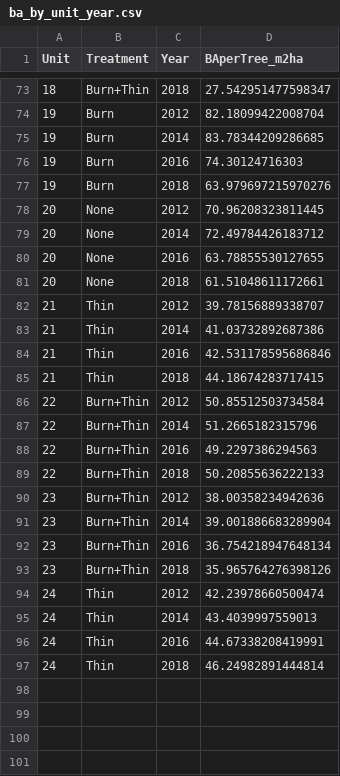
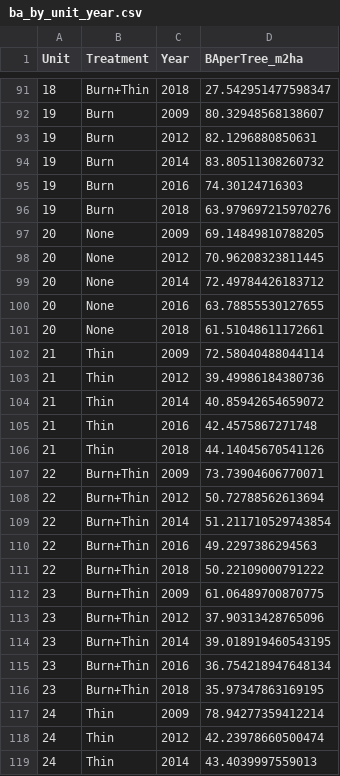
Before and after one commit to XiulinGao/Sierra-mixedConifer-project, a CSV file: data/Benchmarking_data/STEF/ba_by_unit_year.csv, drawn as a sheet; only a part is shown, gaps mark what is left out; the shorter side is filled out with more unchanged rows; the diff covers the shown part only.

```diff
--- a/data/Benchmarking_data/STEF/ba_by_unit_year.csv
+++ b/data/Benchmarking_data/STEF/ba_by_unit_year.csv
@@ -73,6 +91,8 @@ Unit,Treatment,Year,BAperTree_m2ha
 18,Burn+Thin,2018,27.542951477598347
-19,Burn,2012,82.18099422008704
-19,Burn,2014,83.78344209286685
+19,Burn,2009,80.32948568138607
+19,Burn,2012,82.1296880850631
+19,Burn,2014,83.80511308260732
 19,Burn,2016,74.30124716303
 19,Burn,2018,63.979697215970276
+20,None,2009,69.14849810788205
 20,None,2012,70.96208323811445
@@ -81,14 +101,18 @@ Unit,Treatment,Year,BAperTree_m2ha
 20,None,2018,61.51048611172661
-21,Thin,2012,39.78156889338707
-21,Thin,2014,41.03732892687386
-21,Thin,2016,42.531178595686846
-21,Thin,2018,44.18674283717415
-22,Burn+Thin,2012,50.85512503734584
-22,Burn+Thin,2014,51.2665182315796
+21,Thin,2009,72.58040488044114
+21,Thin,2012,39.49986184380736
+21,Thin,2014,40.85942654659072
+21,Thin,2016,42.4575867271748
+21,Thin,2018,44.14045670541126
+22,Burn+Thin,2009,73.73904606770071
+22,Burn+Thin,2012,50.72788562613694
+22,Burn+Thin,2014,51.211710529743854
 22,Burn+Thin,2016,49.2297386294563
-22,Burn+Thin,2018,50.20855636222133
-23,Burn+Thin,2012,38.00358234942636
-23,Burn+Thin,2014,39.001886683289904
+22,Burn+Thin,2018,50.22109000791222
+23,Burn+Thin,2009,61.06489700870775
+23,Burn+Thin,2012,37.90313428765096
+23,Burn+Thin,2014,39.018919460543195
 23,Burn+Thin,2016,36.754218947648134
-23,Burn+Thin,2018,35.965764276398126
+23,Burn+Thin,2018,35.97347863169195
+24,Thin,2009,78.94277359412214
 24,Thin,2012,42.23978660500474
```
Also changed, not shown: 18 added rows and 37 edited cells elsewhere in this file, data/Benchmarking_data/Benchmarks/mortality_STEF.csv, data/Benchmarking_data/Benchmarks/prepost_basal_area_STEF.csv, 18 other files.
